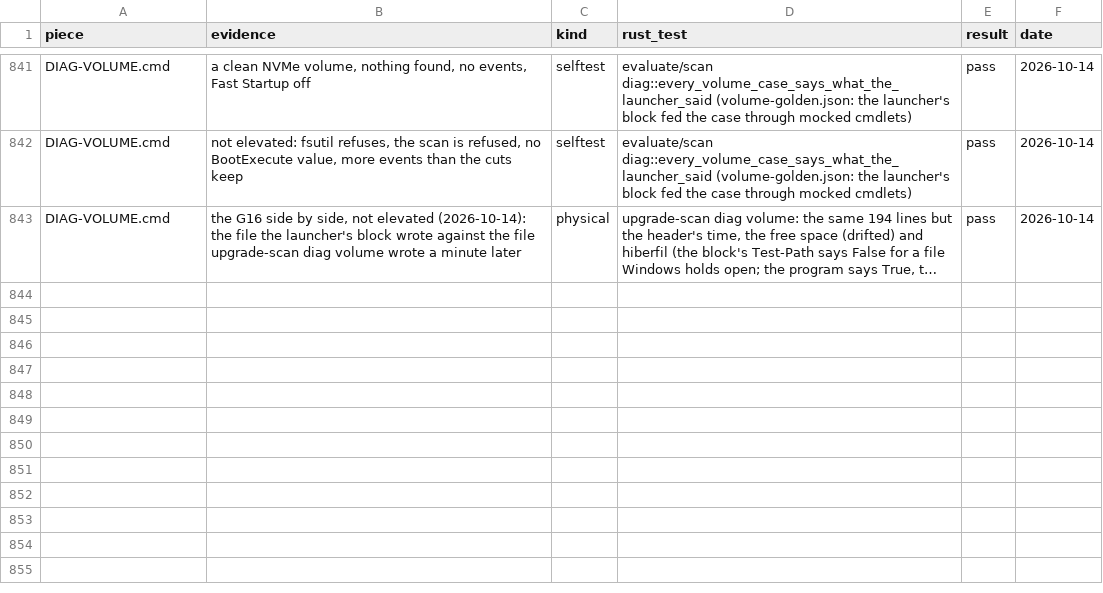
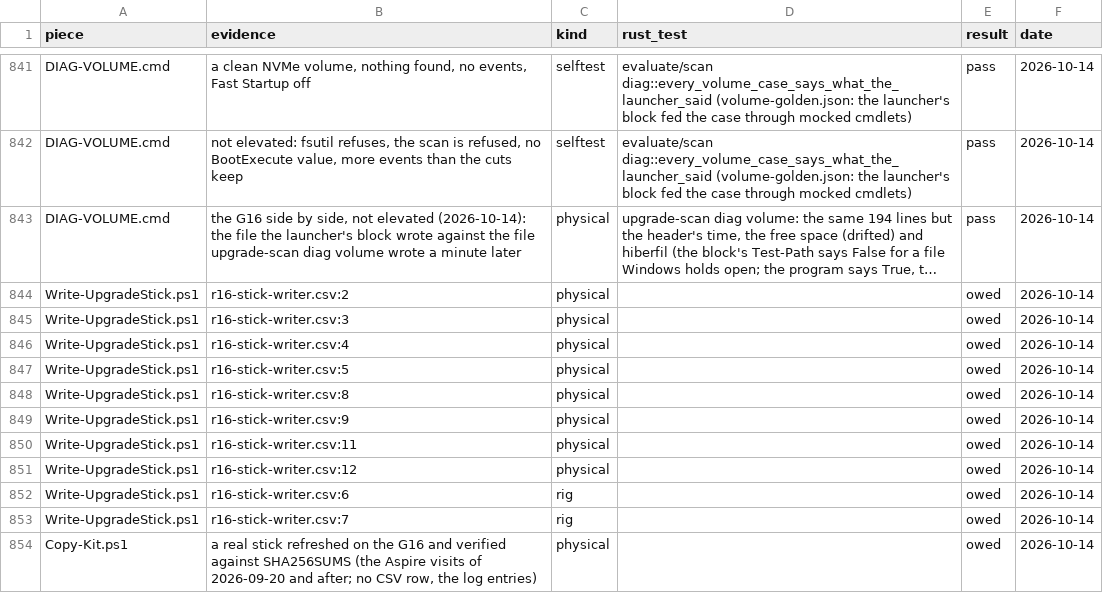
Before and after one commit to addlatt/upgrade_, a CSV file: docs/validation-results/port-parity.csv, drawn as a sheet; only a part is shown, gaps mark what is left out; long unchanged cells end in …; the diff names each change by its address in the sheet, - before the commit and + after, or states it on an @@ line.

```diff
--- a/docs/validation-results/port-parity.csv
+++ b/docs/validation-results/port-parity.csv
+row 844: Write-UpgradeStick.ps1 | r16-stick-writer.csv:2 | physical |  | owed | 2026-10-14
+row 845: Write-UpgradeStick.ps1 | r16-stick-writer.csv:3 | physical |  | owed | 2026-10-14
+row 846: Write-UpgradeStick.ps1 | r16-stick-writer.csv:4 | physical |  | owed | 2026-10-14
+row 847: Write-UpgradeStick.ps1 | r16-stick-writer.csv:5 | physical |  | owed | 2026-10-14
+row 848: Write-UpgradeStick.ps1 | r16-stick-writer.csv:8 | physical |  | owed | 2026-10-14
+row 849: Write-UpgradeStick.ps1 | r16-stick-writer.csv:9 | physical |  | owed | 2026-10-14
+row 850: Write-UpgradeStick.ps1 | r16-stick-writer.csv:11 | physical |  | owed | 2026-10-14
+row 851: Write-UpgradeStick.ps1 | r16-stick-writer.csv:12 | physical |  | owed | 2026-10-14
+row 852: Write-UpgradeStick.ps1 | r16-stick-writer.csv:6 | rig |  | owed | 2026-10-14
+row 853: Write-UpgradeStick.ps1 | r16-stick-writer.csv:7 | rig |  | owed | 2026-10-14
+row 854: Copy-Kit.ps1 | a real stick refreshed on the G16 and verified against SHA256SUMS (the Aspire visits of 2026-09-20 and after; no CSV row, the log entries) | physical |  | owed | 2026-10-14
```
